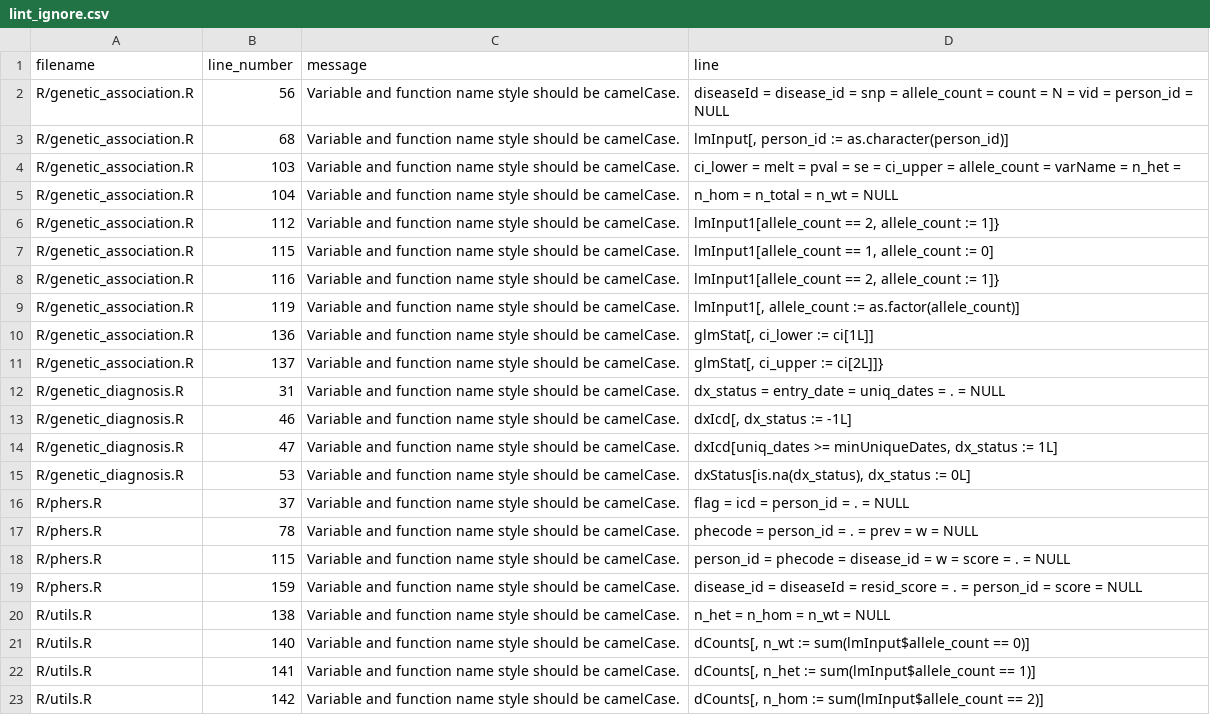
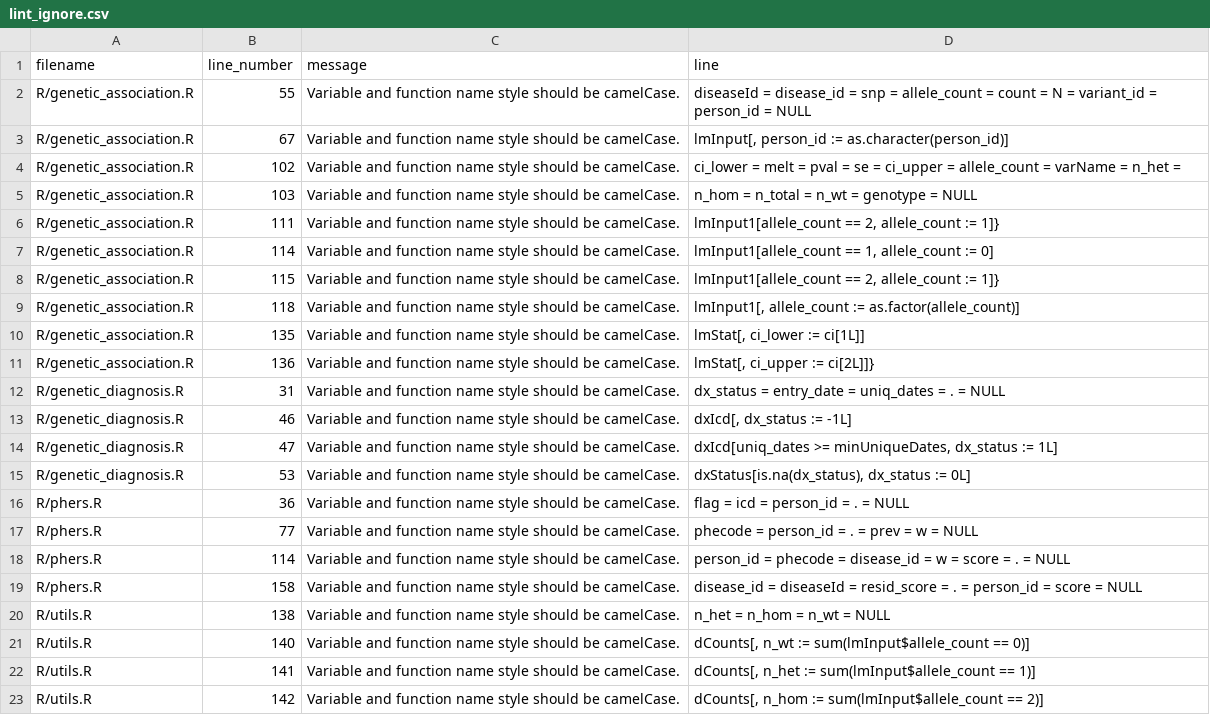
Before and after one commit to hugheylab/phers, a CSV file: lint_ignore.csv, drawn as a sheet; only a part is shown.

```diff
--- a/lint_ignore.csv
+++ b/lint_ignore.csv
@@ -1,12 +1,12 @@
 filename,line_number,message,line
-R/genetic_association.R,56,Variable and function name style should be camelCase.,diseaseId = disease_id = snp = allele_count = count = N = vid = person_id = NULL
-R/genetic_association.R,68,Variable and function name style should be camelCase.,"lmInput[, person_id := as.character(person_id)]"
-R/genetic_association.R,103,Variable and function name style should be camelCase.,ci_lower = melt = pval = se = ci_upper = allele_count = varName = n_het =
-R/genetic_association.R,104,Variable and function name style should be camelCase.,n_hom = n_total = n_wt = NULL
-R/genetic_association.R,112,Variable and function name style should be camelCase.,"lmInput1[allele_count == 2, allele_count := 1]}"
-R/genetic_association.R,115,Variable and function name style should be camelCase.,"lmInput1[allele_count == 1, allele_count := 0]"
-R/genetic_association.R,116,Variable and function name style should be camelCase.,"lmInput1[allele_count == 2, allele_count := 1]}"
-R/genetic_association.R,119,Variable and function name style should be camelCase.,"lmInput1[, allele_count := as.factor(allele_count)]"
-R/genetic_association.R,136,Variable and function name style should be camelCase.,"glmStat[, ci_lower := ci[1L]]"
-R/genetic_association.R,137,Variable and function name style should be camelCase.,"glmStat[, ci_upper := ci[2L]]}"
+R/genetic_association.R,55,Variable and function name style should be camelCase.,diseaseId = disease_id = snp = allele_count = count = N = variant_id = person_id = NULL
+R/genetic_association.R,67,Variable and function name style should be camelCase.,"lmInput[, person_id := as.character(person_id)]"
+R/genetic_association.R,102,Variable and function name style should be camelCase.,ci_lower = melt = pval = se = ci_upper = allele_count = varName = n_het =
+R/genetic_association.R,103,Variable and function name style should be camelCase.,n_hom = n_total = n_wt = genotype = NULL
+R/genetic_association.R,111,Variable and function name style should be camelCase.,"lmInput1[allele_count == 2, allele_count := 1]}"
+R/genetic_association.R,114,Variable and function name style should be camelCase.,"lmInput1[allele_count == 1, allele_count := 0]"
+R/genetic_association.R,115,Variable and function name style should be camelCase.,"lmInput1[allele_count == 2, allele_count := 1]}"
+R/genetic_association.R,118,Variable and function name style should be camelCase.,"lmInput1[, allele_count := as.factor(allele_count)]"
+R/genetic_association.R,135,Variable and function name style should be camelCase.,"lmStat[, ci_lower := ci[1L]]"
+R/genetic_association.R,136,Variable and function name style should be camelCase.,"lmStat[, ci_upper := ci[2L]]}"
 R/genetic_diagnosis.R,31,Variable and function name style should be camelCase.,dx_status = entry_date = uniq_dates = . = NULL
@@ -15,6 +15,6 @@ R/genetic_diagnosis.R,47,Variable and function name style should be camelCase.,"
 R/genetic_diagnosis.R,53,Variable and function name style should be camelCase.,"dxStatus[is.na(dx_status), dx_status := 0L]"
-R/phers.R,37,Variable and function name style should be camelCase.,flag = icd = person_id = . = NULL
-R/phers.R,78,Variable and function name style should be camelCase.,phecode = person_id = . = prev = w = NULL
-R/phers.R,115,Variable and function name style should be camelCase.,person_id = phecode = disease_id = w = score = . = NULL
-R/phers.R,159,Variable and function name style should be camelCase.,disease_id = diseaseId = resid_score = . = person_id = score = NULL
+R/phers.R,36,Variable and function name style should be camelCase.,flag = icd = person_id = . = NULL
+R/phers.R,77,Variable and function name style should be camelCase.,phecode = person_id = . = prev = w = NULL
+R/phers.R,114,Variable and function name style should be camelCase.,person_id = phecode = disease_id = w = score = . = NULL
+R/phers.R,158,Variable and function name style should be camelCase.,disease_id = diseaseId = resid_score = . = person_id = score = NULL
 R/utils.R,138,Variable and function name style should be camelCase.,n_het = n_hom = n_wt = NULL
```
Also changed, not shown: 20 other files.
